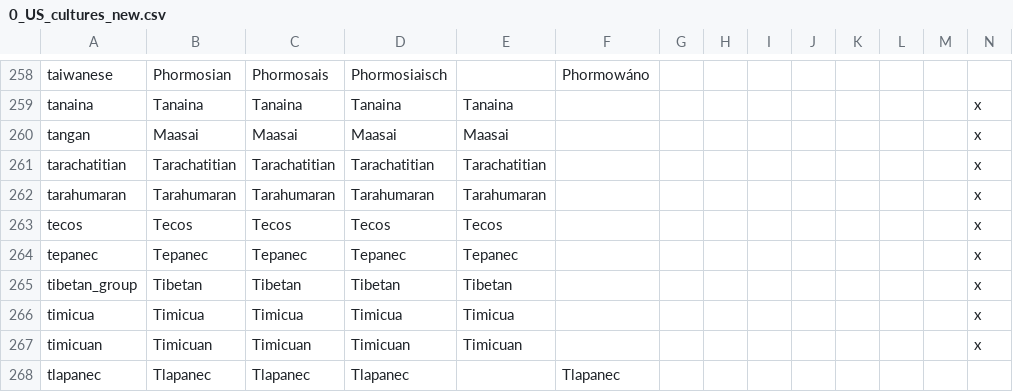
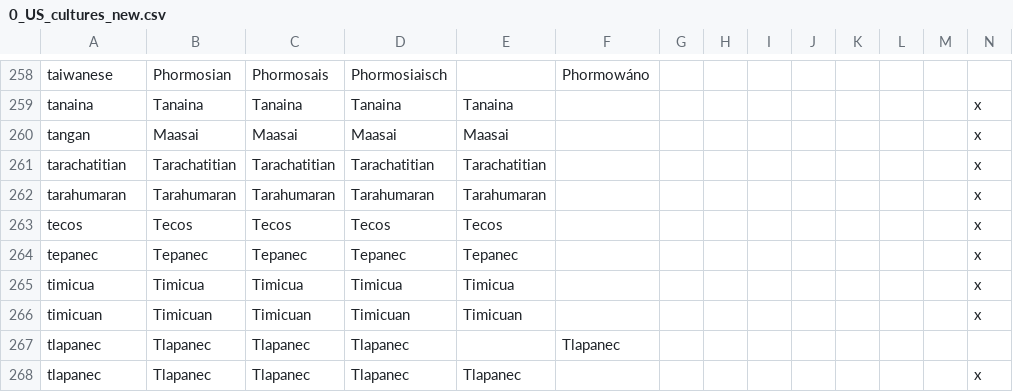
Before and after one commit to 00matthew2000/Lux-Ultima, a CSV file: localisation/0_US_cultures_new.csv, drawn as a sheet; only a part is shown, gaps mark what is left out; the shorter side is filled out with more unchanged rows; rows hold the shown columns only; the diff names each change by its address in the sheet, - before the commit and + after, or states it on an @@ line.

```diff
--- a/localisation/0_US_cultures_new.csv
+++ b/localisation/0_US_cultures_new.csv
-row 265: tibetan_group | Tibetan | Tibetan | Tibetan | Tibetan |  |  |  |  |  |  |  |  | x
```
Also changed, not shown: localisation/0_US_china_pinyin.csv, localisation/0_US_provinces_pinyin.csv, 10 other files.
